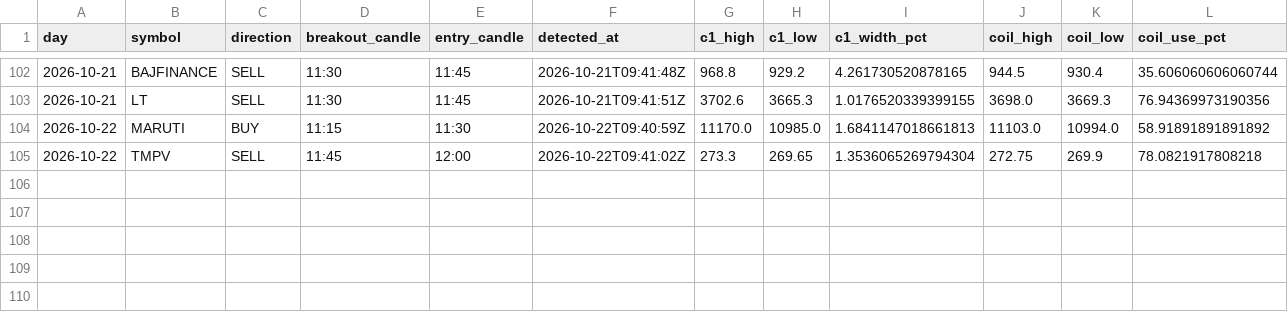
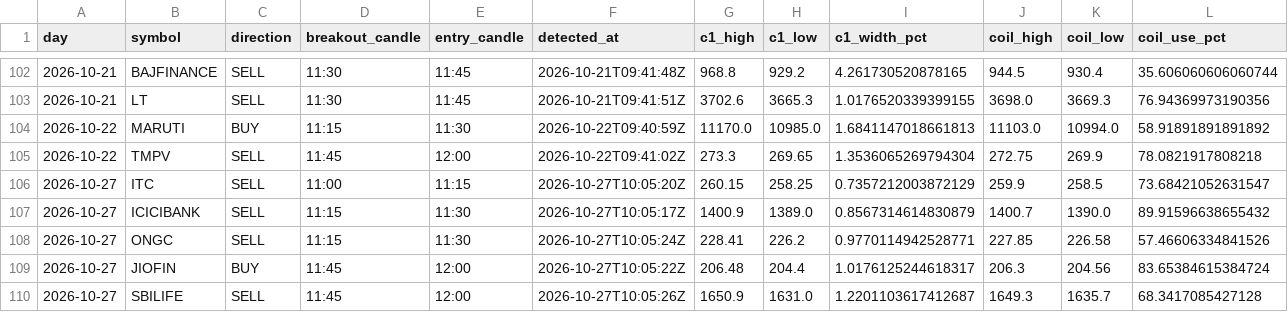
Before and after one commit to keval-mandalik-v2/trading-agent-V2, a CSV file: data/signals.csv, drawn as a sheet; only a part is shown, gaps mark what is left out; rows hold the shown columns only; the diff names each change by its address in the sheet, - before the commit and + after, or states it on an @@ line.

```diff
--- a/data/signals.csv
+++ b/data/signals.csv
+row 106: 2026-10-27 | ITC | SELL | 11:00 | 11:15 | 2026-10-27T10:05:20Z | 260.15 | 258.25 | 0.7357212003872129 | 259.9 | 258.5 | 73.68421052631547
+row 107: 2026-10-27 | ICICIBANK | SELL | 11:15 | 11:30 | 2026-10-27T10:05:17Z | 1400.9 | 1389.0 | 0.8567314614830879 | 1400.7 | 1390.0 | 89.91596638655432
+row 108: 2026-10-27 | ONGC | SELL | 11:15 | 11:30 | 2026-10-27T10:05:24Z | 228.41 | 226.2 | 0.9770114942528771 | 227.85 | 226.58 | 57.46606334841526
+row 109: 2026-10-27 | JIOFIN | BUY | 11:45 | 12:00 | 2026-10-27T10:05:22Z | 206.48 | 204.4 | 1.0176125244618317 | 206.3 | 204.56 | 83.65384615384724
+row 110: 2026-10-27 | SBILIFE | SELL | 11:45 | 12:00 | 2026-10-27T10:05:26Z | 1650.9 | 1631.0 | 1.2201103617412687 | 1649.3 | 1635.7 | 68.3417085427128
```
Also changed, not shown: data/picks.csv, 1 other file.
